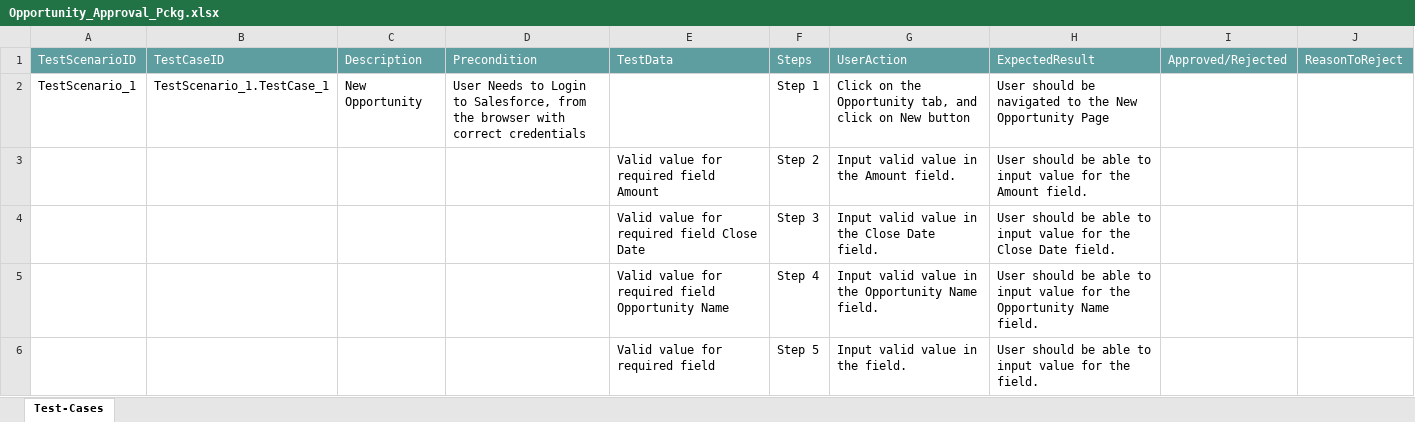
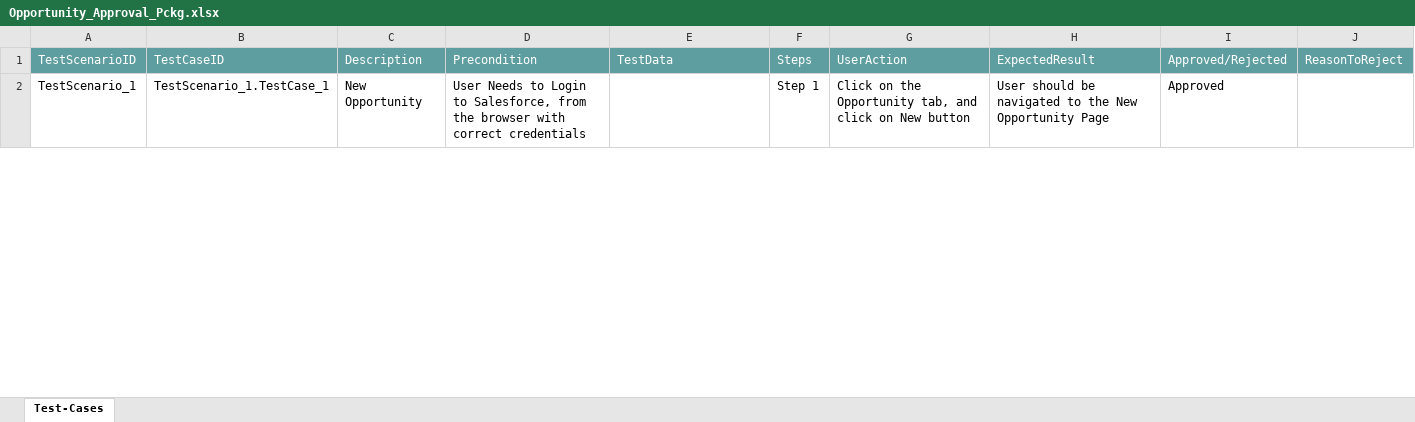
Before and after one commit to ShaikMohamedIrfan/Atif_Retest, an Excel workbook: Opportunity_Approval_Pckg.xlsx, sheet Test-Cases, drawn as a sheet; only a part is shown; values as stored, in another font and other column widths than the file's, no borders; table styles not drawn; the diff covers the shown part only; the diff names each change by its address in the sheet, - before the commit and + after, or states it on an @@ line.

Commit message:
Add files via upload

```diff
--- a/Opportunity_Approval_Pckg.xlsx (sheet Test-Cases)
+++ b/Opportunity_Approval_Pckg.xlsx (sheet Test-Cases)
-I2: (empty)
+I2: Approved
@@ row 3 hidden:  |  |  |  | Valid value for required field Amount | Step 2 | Input valid value in the Amount field. | User should be able to input value for the Amount field. @@
@@ row 4 hidden:  |  |  |  | Valid value for required field Close Date | Step 3 | Input valid value in the Close Date field. | User should be able to input value for the Close Date field. @@
@@ row 5 hidden:  |  |  |  | Valid value for required field Opportunity Name | Step 4 | Input valid value in the Opportunity Name field. | User should be able to input value for the Opportunity Name field. @@
@@ row 6 hidden:  |  |  |  | Valid value for required field | Step 5 | Input valid value in the field. | User should be able to input value for the field. @@
```
Also changed, not shown: 14 hidden or unhidden rows and 1 edited cell elsewhere in this sheet.
